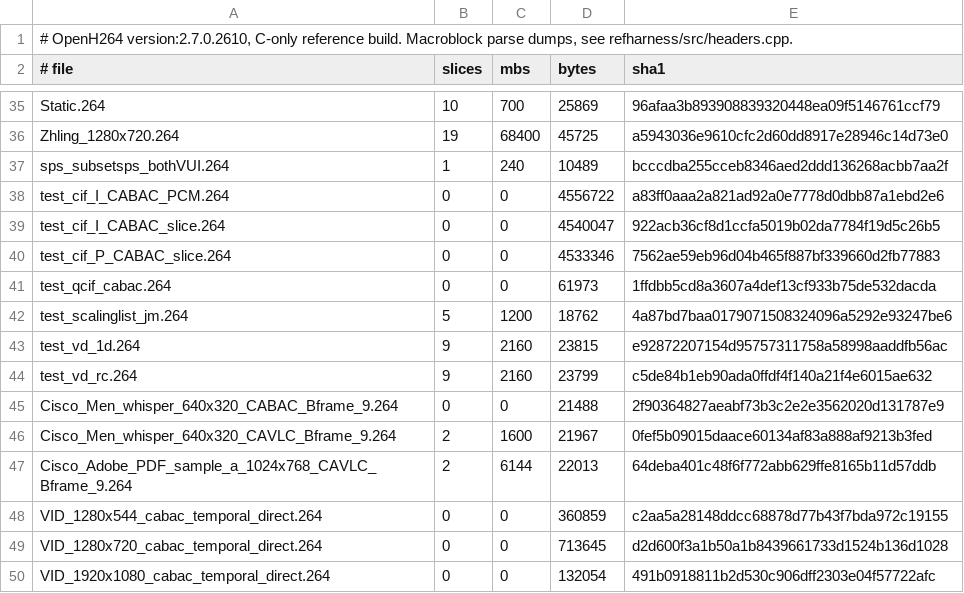
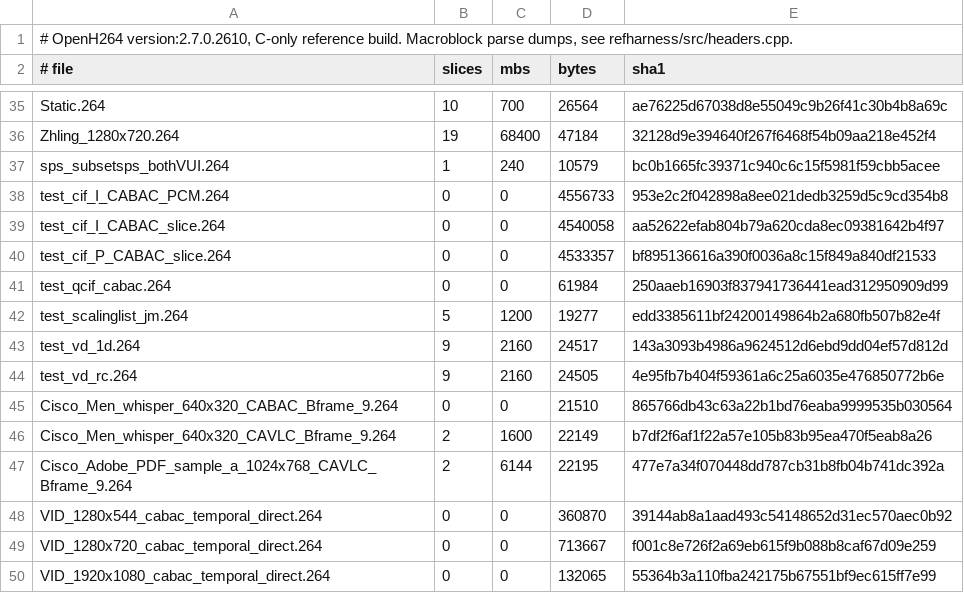
Before and after one commit to sipsorcery-org/sipsorcery, a TSV file: thirdparty/openh264-dotnet-port/reference/mbs.tsv, drawn as a sheet; only a part is shown, gaps mark what is left out; the diff covers the shown part only; the diff names each change by its address in the sheet, - before the commit and + after, or states it on an @@ line.

```diff
--- a/thirdparty/openh264-dotnet-port/reference/mbs.tsv
+++ b/thirdparty/openh264-dotnet-port/reference/mbs.tsv
-D35 (bytes): 25869
+D35 (bytes): 26564
-E35 (sha1): 96afaa3b893908839320448ea09f5146761ccf79
+E35 (sha1): ae76225d67038d8e55049c9b26f41c30b4b8a69c
-D36 (bytes): 45725
+D36 (bytes): 47184
-E36 (sha1): a5943036e9610cfc2d60dd8917e28946c14d73e0
+E36 (sha1): 32128d9e394640f267f6468f54b09aa218e452f4
-D37 (bytes): 10489
+D37 (bytes): 10579
-E37 (sha1): bcccdba255cceb8346aed2ddd136268acbb7aa2f
+E37 (sha1): bc0b1665fc39371c940c6c15f5981f59cbb5acee
-D38 (bytes): 4556722
+D38 (bytes): 4556733
-E38 (sha1): a83ff0aaa2a821ad92a0e7778d0dbb87a1ebd2e6
+E38 (sha1): 953e2c2f042898a8ee021dedb3259d5c9cd354b8
-D39 (bytes): 4540047
+D39 (bytes): 4540058
-E39 (sha1): 922acb36cf8d1ccfa5019b02da7784f19d5c26b5
+E39 (sha1): aa52622efab804b79a620cda8ec09381642b4f97
-D40 (bytes): 4533346
+D40 (bytes): 4533357
-E40 (sha1): 7562ae59eb96d04b465f887bf339660d2fb77883
+E40 (sha1): bf895136616a390f0036a8c15f849a840df21533
-D41 (bytes): 61973
+D41 (bytes): 61984
-E41 (sha1): 1ffdbb5cd8a3607a4def13cf933b75de532dacda
+E41 (sha1): 250aaeb16903f837941736441ead312950909d99
-D42 (bytes): 18762
+D42 (bytes): 19277
-E42 (sha1): 4a87bd7baa0179071508324096a5292e93247be6
+E42 (sha1): edd3385611bf24200149864b2a680fb507b82e4f
-D43 (bytes): 23815
+D43 (bytes): 24517
-E43 (sha1): e92872207154d95757311758a58998aaddfb56ac
+E43 (sha1): 143a3093b4986a9624512d6ebd9dd04ef57d812d
-D44 (bytes): 23799
+D44 (bytes): 24505
-E44 (sha1): c5de84b1eb90ada0ffdf4f140a21f4e6015ae632
+E44 (sha1): 4e95fb7b404f59361a6c25a6035e476850772b6e
-D45 (bytes): 21488
+D45 (bytes): 21510
-E45 (sha1): 2f90364827aeabf73b3c2e2e3562020d131787e9
+E45 (sha1): 865766db43c63a22b1bd76eaba9999535b030564
-D46 (bytes): 21967
+D46 (bytes): 22149
-E46 (sha1): 0fef5b09015daace60134af83a888af9213b3fed
+E46 (sha1): b7df2f6af1f22a57e105b83b95ea470f5eab8a26
-D47 (bytes): 22013
+D47 (bytes): 22195
-E47 (sha1): 64deba401c48f6f772abb629ffe8165b11d57ddb
+E47 (sha1): 477e7a34f070448dd787cb31b8fb04b741dc392a
-D48 (bytes): 360859
+D48 (bytes): 360870
-E48 (sha1): c2aa5a28148ddcc68878d77b43f7bda972c19155
+E48 (sha1): 39144ab8a1aad493c54148652d31ec570aec0b92
-D49 (bytes): 713645
+D49 (bytes): 713667
-E49 (sha1): d2d600f3a1b50a1b8439661733d1524b136d1028
+E49 (sha1): f001c8e726f2a69eb615f9b088b8caf67d09e259
-D50 (bytes): 132054
+D50 (bytes): 132065
-E50 (sha1): 491b0918811b2d530c906dff2303e04f57722afc
+E50 (sha1): 55364b3a110fba242175b67551bf9ec615ff7e99
```
Also changed, not shown: 70 edited cells elsewhere in this file, thirdparty/openh264-dotnet-port/reference/mbs-damaged.tsv, 11 other files.
